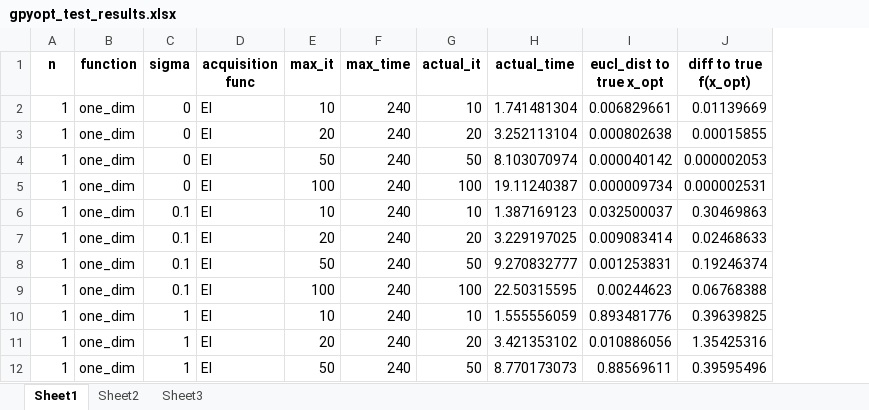
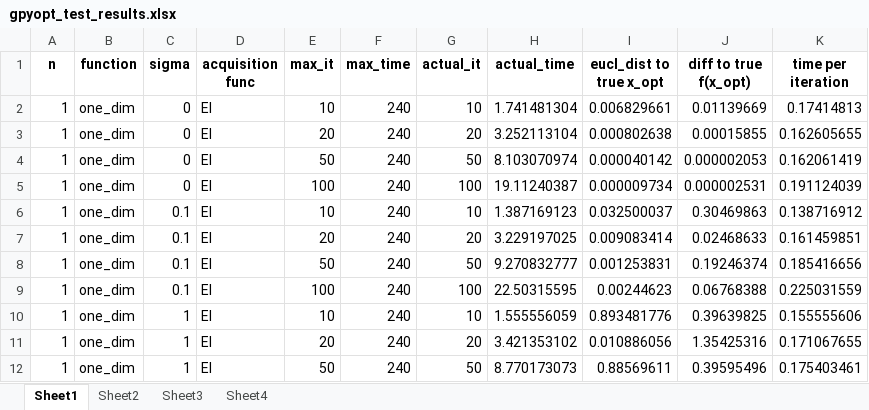
Before and after one commit to zxytan/IIB_Project, an Excel workbook: gpyopt_test_results.xlsx, sheet Sheet1, drawn as a sheet; only a part is shown; values as stored, in another font and other column widths than the file's, no borders; the diff names each change by its address in the sheet, - before the commit and + after, or states it on an @@ line.

```diff
--- a/gpyopt_test_results.xlsx (sheet Sheet1)
+++ b/gpyopt_test_results.xlsx (sheet Sheet1)
+sheet tab: Sheet4
+column K (time per iteration), rows 2-12: 0.17414813 | 0.162605655 | 0.162061419 | 0.191124039 | 0.138716912 | 0.161459851 | 0.185416656 | 0.225031559 | 0.155555606 | 0.171067655 | 0.175403461
```
Also changed, not shown: charts or pictures, 9 other files.
